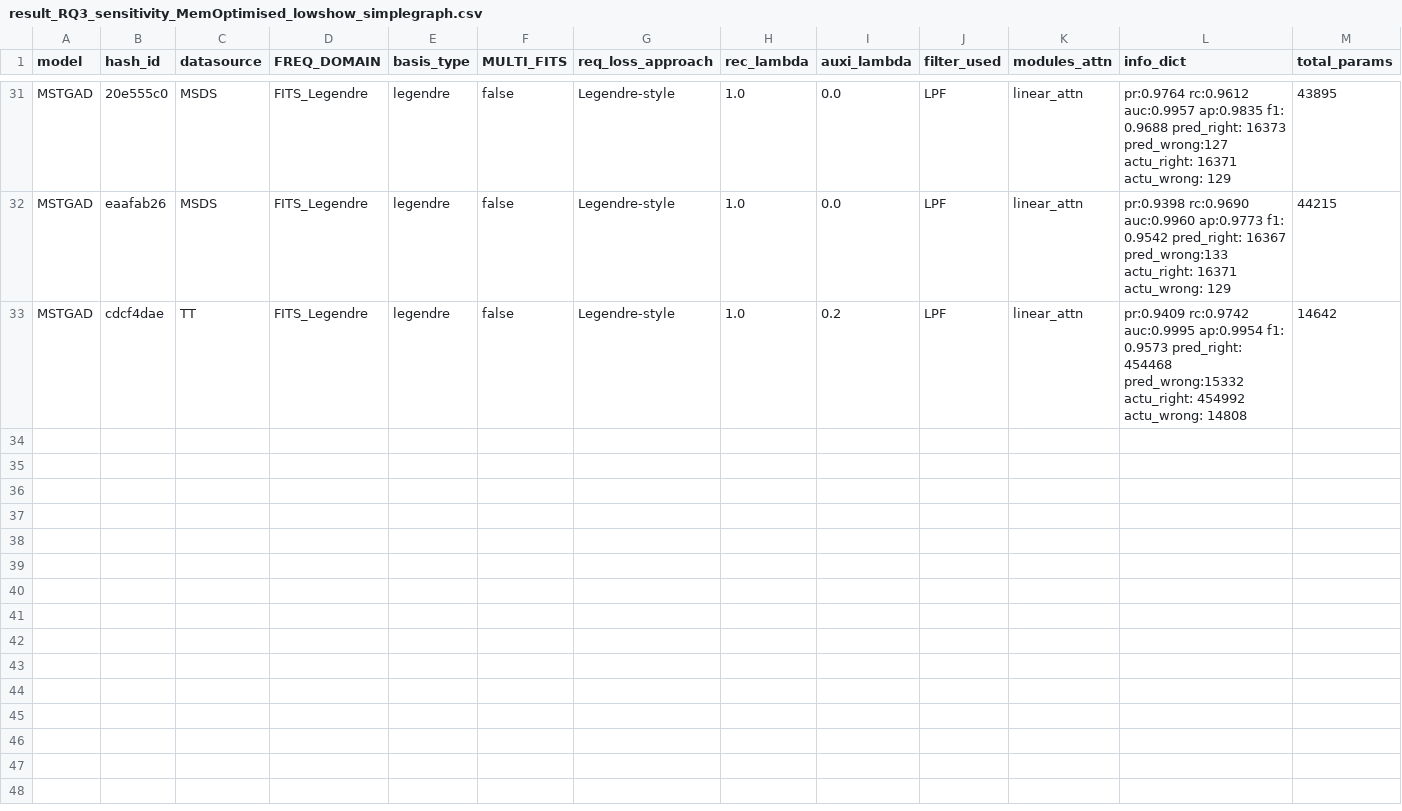
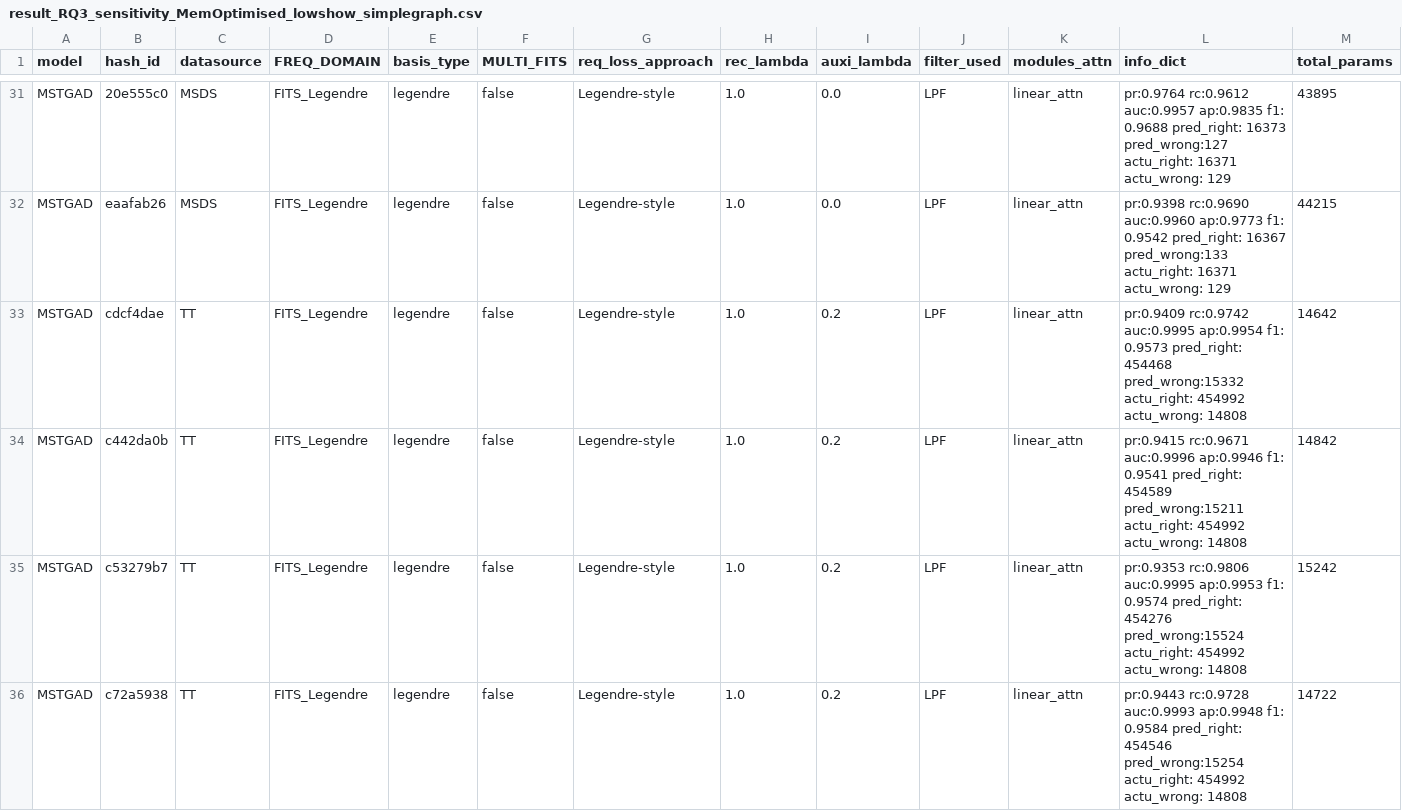
Before and after one commit to theamrzaki/MicroService_Twin_Original, a CSV file: result_journal/result_RQ3_sensitivity_MemOptimised_lowshow_simplegraph.csv, drawn as a sheet; only a part is shown, gaps mark what is left out; rows hold the shown columns only; the diff names each change by its address in the sheet, - before the commit and + after, or states it on an @@ line.

```diff
--- a/result_journal/result_RQ3_sensitivity_MemOptimised_lowshow_simplegraph.csv
+++ b/result_journal/result_RQ3_sensitivity_MemOptimised_lowshow_simplegraph.csv
+row 34: MSTGAD | c442da0b | TT | FITS_Legendre | legendre | false | Legendre-style | 1.0 | 0.2 | LPF | linear_attn | pr:0.9415 rc:0.9671 auc:0.9996 ap:0.9946 f1: 0.9541 pred_right: 454589 pred_wrong:15211 actu_right: 454992 actu_wrong: 14808 | 14842
+row 35: MSTGAD | c53279b7 | TT | FITS_Legendre | legendre | false | Legendre-style | 1.0 | 0.2 | LPF | linear_attn | pr:0.9353 rc:0.9806 auc:0.9995 ap:0.9953 f1: 0.9574 pred_right: 454276 pred_wrong:15524 actu_right: 454992 actu_wrong: 14808 | 15242
+row 36: MSTGAD | c72a5938 | TT | FITS_Legendre | legendre | false | Legendre-style | 1.0 | 0.2 | LPF | linear_attn | pr:0.9443 rc:0.9728 auc:0.9993 ap:0.9948 f1: 0.9584 pred_right: 454546 pred_wrong:15254 actu_right: 454992 actu_wrong: 14808 | 14722
```
Also changed, not shown: 1 other file.
